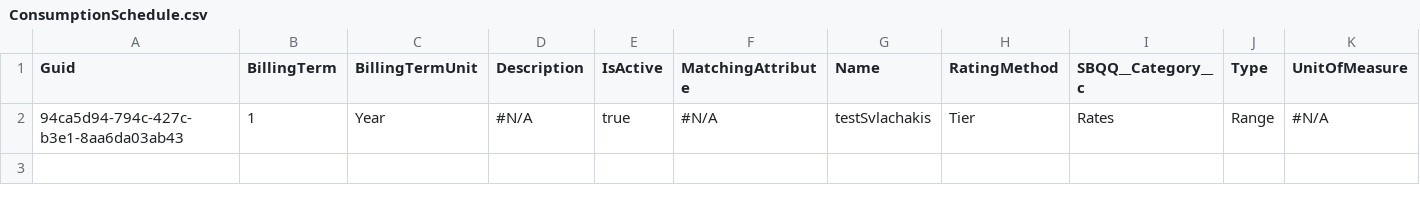
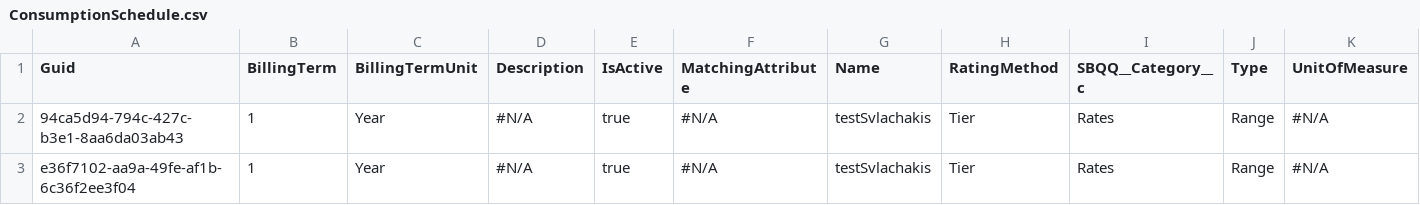
Before and after one commit to svlachakis/testCPQ, a CSV file: ConsumptionSchedule.csv, drawn as a sheet; the diff names each change by its address in the sheet, - before the commit and + after, or states it on an @@ line.

Commit message:
Saved data from the control instance into the repository master branch

```diff
--- a/ConsumptionSchedule.csv
+++ b/ConsumptionSchedule.csv
+row 3: e36f7102-aa9a-49fe-af1b-6c36f2ee3f04 | 1 | Year | #N/A | true | #N/A | testSvlachakis | Tier | Rates | Range | #N/A
```
Also changed, not shown: ConsumptionRate.csv, 1 other file.
